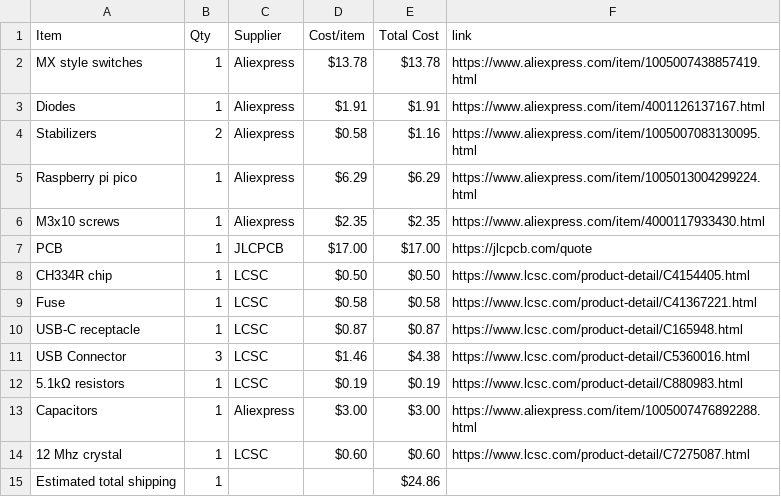
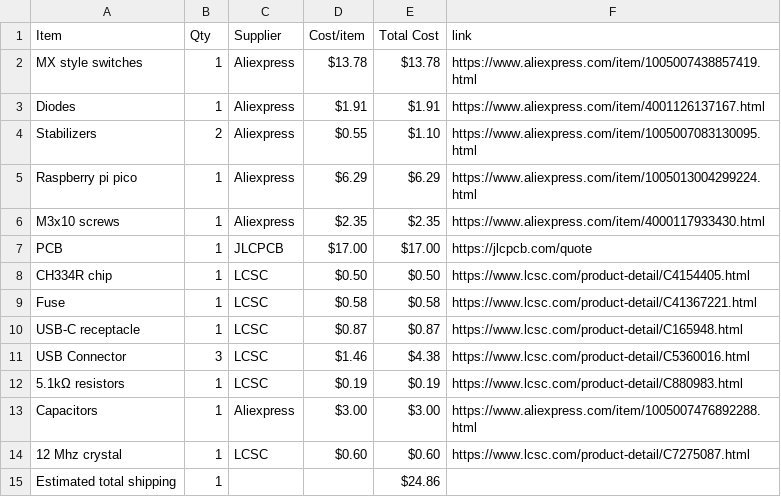
Before and after one commit to jivespark/Custom-keyboard, a CSV file: BOM.csv, drawn as a sheet.

Commit message:
Sync Keyboard from Half Life

```diff
--- a/BOM.csv
+++ b/BOM.csv
@@ -3,3 +3,3 @@ MX style switches,1,Aliexpress,$13.78,$13.78,https://www.aliexpress.com/item/100
 Diodes,1,Aliexpress,$1.91,$1.91,https://www.aliexpress.com/item/4001126137167.html
-Stabilizers,2,Aliexpress,$0.58,$1.16,https://www.aliexpress.com/item/1005007083130095.html
+Stabilizers,2,Aliexpress,$0.55,$1.10,https://www.aliexpress.com/item/1005007083130095.html
 Raspberry pi pico,1,Aliexpress,$6.29,$6.29,https://www.aliexpress.com/item/1005013004299224.html
```
